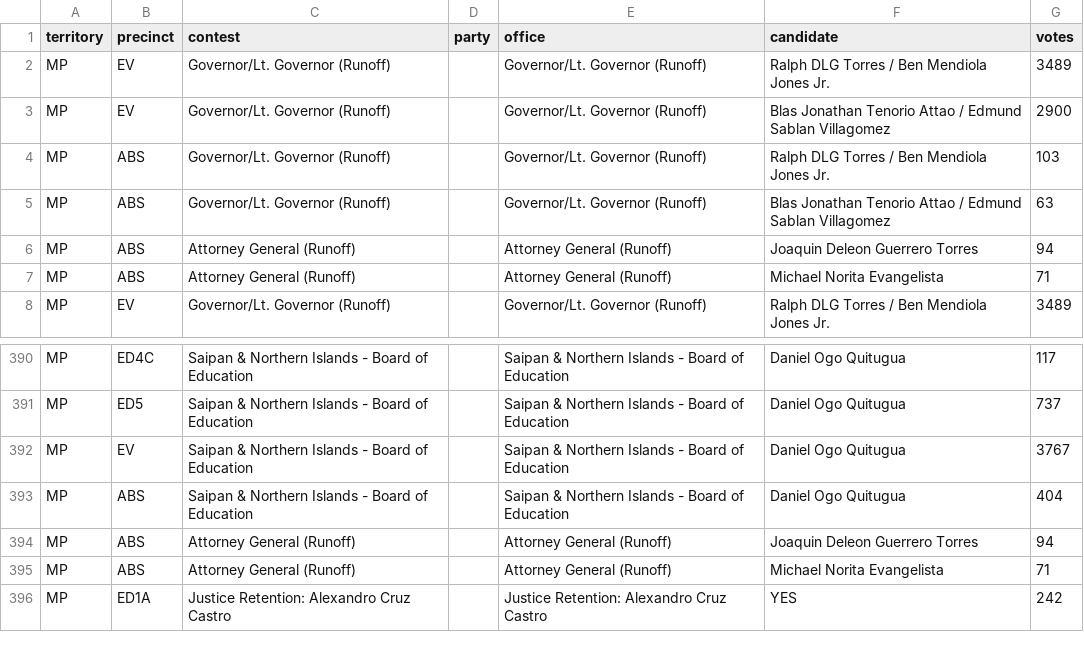
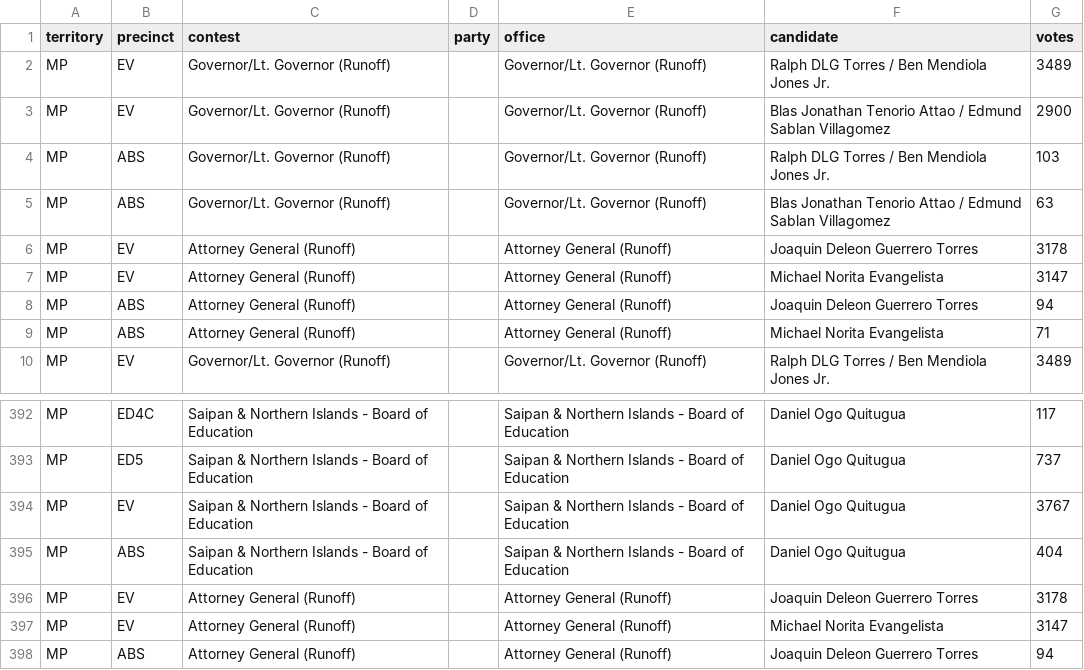
Before and after one commit to contextofislands/2026-territory-election-results, a CSV file: data/northern-mariana-islands/latest.csv, drawn as a sheet; only a part is shown, gaps mark what is left out; the shorter side is filled out with more unchanged rows.

Commit message:
Northern Mariana Islands: UNOFFICIAL report, read 2026-11-20T12:07:40.574Z

```diff
--- a/data/northern-mariana-islands/latest.csv
+++ b/data/northern-mariana-islands/latest.csv
@@ -5,2 +5,4 @@ MP,ABS,Governor/Lt. Governor (Runoff),,Governor/Lt. Governor (Runoff),Ralph DLG
 MP,ABS,Governor/Lt. Governor (Runoff),,Governor/Lt. Governor (Runoff),Blas Jonathan Tenorio Attao / Edmund Sablan Villagomez,63
+MP,EV,Attorney General (Runoff),,Attorney General (Runoff),Joaquin Deleon Guerrero Torres,3178
+MP,EV,Attorney General (Runoff),,Attorney General (Runoff),Michael Norita Evangelista,3147
 MP,ABS,Attorney General (Runoff),,Attorney General (Runoff),Joaquin Deleon Guerrero Torres,94
@@ -393,2 +395,4 @@ MP,EV,Saipan & Northern Islands - Board of Education,,Saipan & Northern Islands
 MP,ABS,Saipan & Northern Islands - Board of Education,,Saipan & Northern Islands - Board of Education,Daniel Ogo Quitugua,404
+MP,EV,Attorney General (Runoff),,Attorney General (Runoff),Joaquin Deleon Guerrero Torres,3178
+MP,EV,Attorney General (Runoff),,Attorney General (Runoff),Michael Norita Evangelista,3147
 MP,ABS,Attorney General (Runoff),,Attorney General (Runoff),Joaquin Deleon Guerrero Torres,94
```
